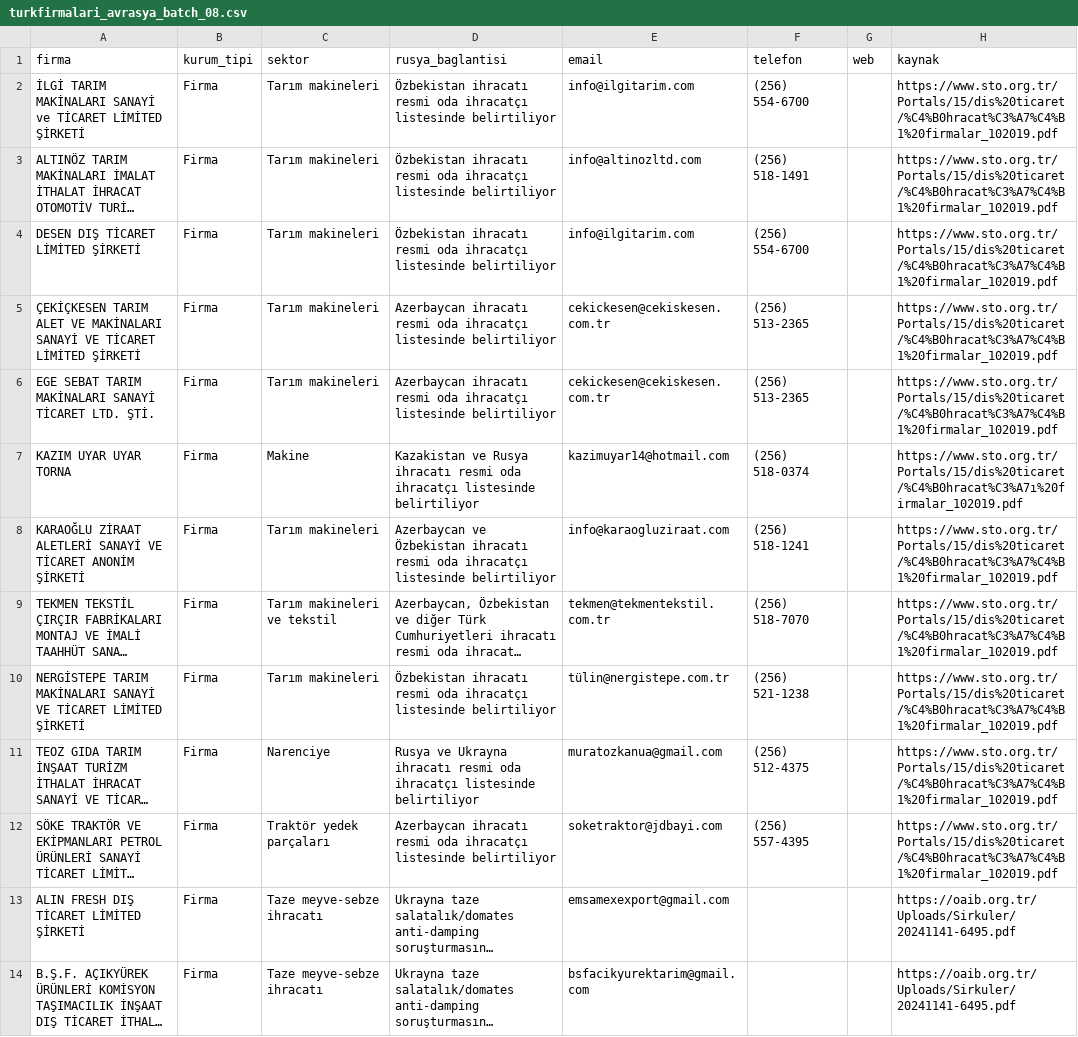
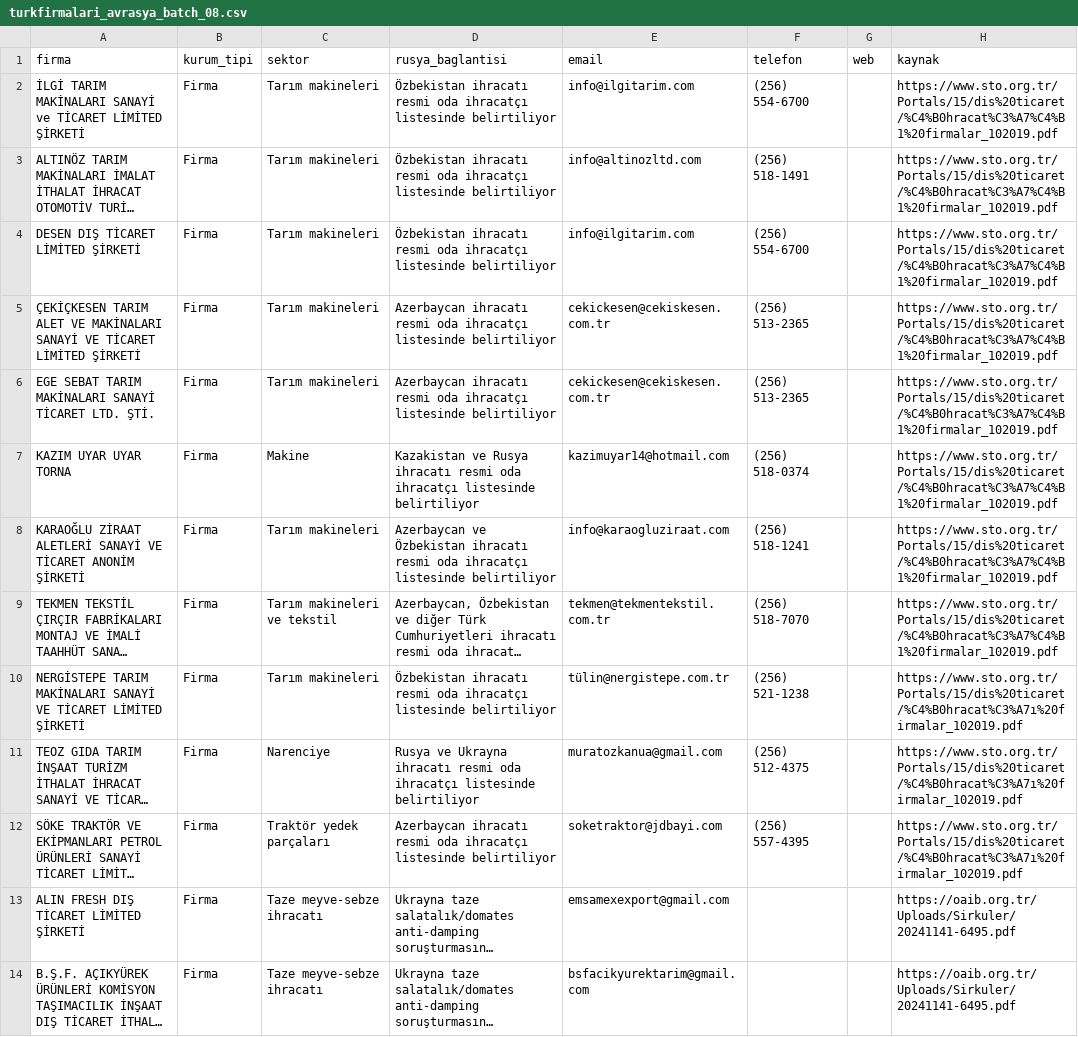
Before and after one commit to worldwidetradex4/2gis-email-discovery, a CSV file: turkfirmalari_avrasya_batch_08.csv, drawn as a sheet; only a part is shown; long unchanged cells end in …; the diff names each change by its address in the sheet, - before the commit and + after, or states it on an @@ line.

Commit message:
Normalize batch 08 source URL

```diff
--- a/turkfirmalari_avrasya_batch_08.csv
+++ b/turkfirmalari_avrasya_batch_08.csv
-H7 (kaynak): https://www.sto.org.tr/Portals/15/dis%20ticaret/%C4%B0hracat%C3%A7ı%20firmalar_102019.pdf
+H7 (kaynak): https://www.sto.org.tr/Portals/15/dis%20ticaret/%C4%B0hracat%C3%A7%C4%B1%20firmalar_102019.pdf
-H10:H12 (kaynak): https://www.sto.org.tr/Portals/15/dis%20ticaret/%C4%B0hracat%C3%A7%C4%B1%20firmalar_102019.pdf
+H10:H12 (kaynak): https://www.sto.org.tr/Portals/15/dis%20ticaret/%C4%B0hracat%C3%A7ı%20firmalar_102019.pdf
```
